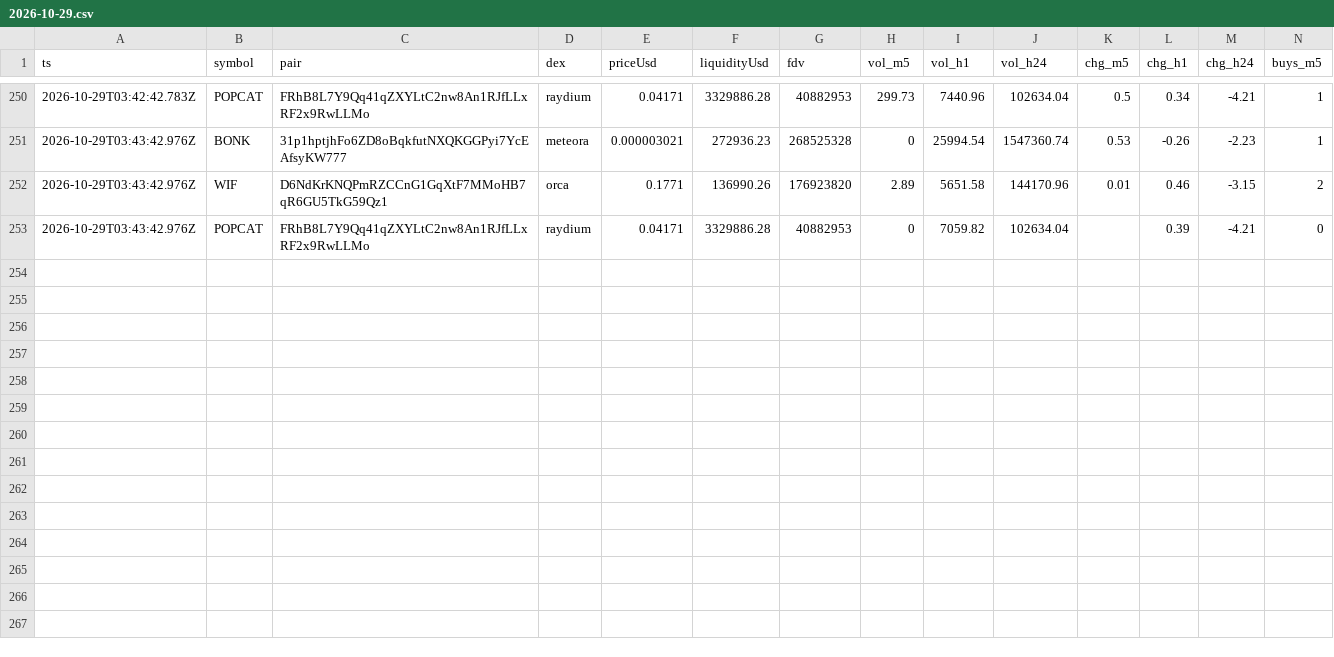
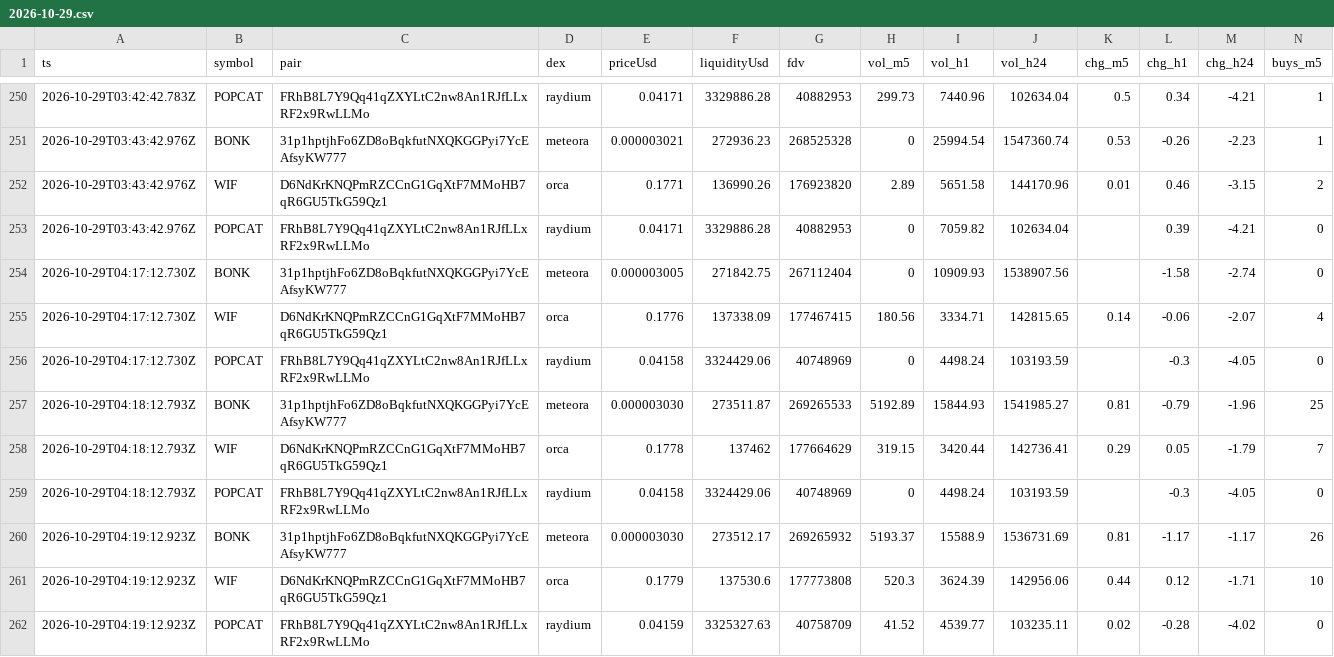
Before and after one commit to jyofst/jyofst.github.io, a CSV file: data/2026-10-29.csv, drawn as a sheet; only a part is shown, gaps mark what is left out; rows hold the shown columns only; the diff names each change by its address in the sheet, - before the commit and + after, or states it on an @@ line.

```diff
--- a/data/2026-10-29.csv
+++ b/data/2026-10-29.csv
+row 254: 2026-10-29T04:17:12.730Z | BONK | 31p1hptjhFo6ZD8oBqkfutNXQKGGPyi7YcEAfsyKW777 | meteora | 0.000003005 | 271842.75 | 267112404 | 0 | 10909.93 | 1538907.56 |  | -1.58 | -2.74 | 0
+row 255: 2026-10-29T04:17:12.730Z | WIF | D6NdKrKNQPmRZCCnG1GqXtF7MMoHB7qR6GU5TkG59Qz1 | orca | 0.1776 | 137338.09 | 177467415 | 180.56 | 3334.71 | 142815.65 | 0.14 | -0.06 | -2.07 | 4
+row 256: 2026-10-29T04:17:12.730Z | POPCAT | FRhB8L7Y9Qq41qZXYLtC2nw8An1RJfLLxRF2x9RwLLMo | raydium | 0.04158 | 3324429.06 | 40748969 | 0 | 4498.24 | 103193.59 |  | -0.3 | -4.05 | 0
+row 257: 2026-10-29T04:18:12.793Z | BONK | 31p1hptjhFo6ZD8oBqkfutNXQKGGPyi7YcEAfsyKW777 | meteora | 0.000003030 | 273511.87 | 269265533 | 5192.89 | 15844.93 | 1541985.27 | 0.81 | -0.79 | -1.96 | 25
+row 258: 2026-10-29T04:18:12.793Z | WIF | D6NdKrKNQPmRZCCnG1GqXtF7MMoHB7qR6GU5TkG59Qz1 | orca | 0.1778 | 137462 | 177664629 | 319.15 | 3420.44 | 142736.41 | 0.29 | 0.05 | -1.79 | 7
+row 259: 2026-10-29T04:18:12.793Z | POPCAT | FRhB8L7Y9Qq41qZXYLtC2nw8An1RJfLLxRF2x9RwLLMo | raydium | 0.04158 | 3324429.06 | 40748969 | 0 | 4498.24 | 103193.59 |  | -0.3 | -4.05 | 0
+row 260: 2026-10-29T04:19:12.923Z | BONK | 31p1hptjhFo6ZD8oBqkfutNXQKGGPyi7YcEAfsyKW777 | meteora | 0.000003030 | 273512.17 | 269265932 | 5193.37 | 15588.9 | 1536731.69 | 0.81 | -1.17 | -1.17 | 26
+row 261: 2026-10-29T04:19:12.923Z | WIF | D6NdKrKNQPmRZCCnG1GqXtF7MMoHB7qR6GU5TkG59Qz1 | orca | 0.1779 | 137530.6 | 177773808 | 520.3 | 3624.39 | 142956.06 | 0.44 | 0.12 | -1.71 | 10
+row 262: 2026-10-29T04:19:12.923Z | POPCAT | FRhB8L7Y9Qq41qZXYLtC2nw8An1RJfLLxRF2x9RwLLMo | raydium | 0.04159 | 3325327.63 | 40758709 | 41.52 | 4539.77 | 103235.11 | 0.02 | -0.28 | -4.02 | 0
```
Also changed, not shown: sim/trades.csv, 2 other files.
